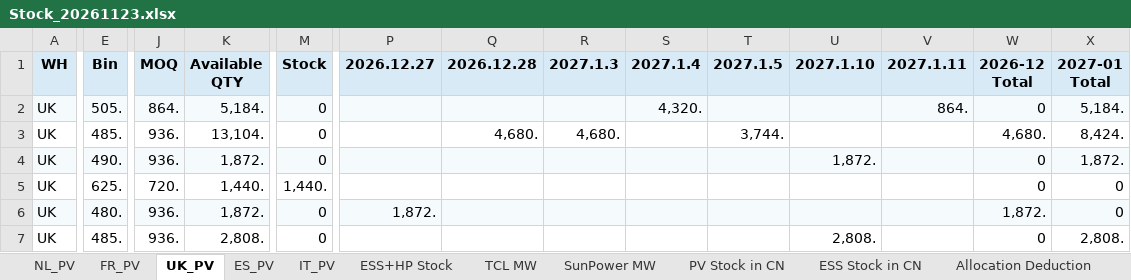
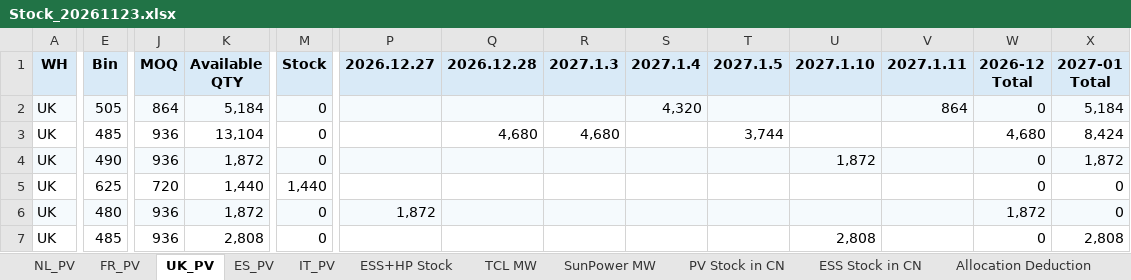
Before and after one commit to hantsuii/EUPV2026, an Excel workbook: Stcok History/Stock_20261123.xlsx, sheet UK_PV, drawn as a sheet; only a part is shown, gaps mark what is left out; values as stored, in another font and other column widths than the file's, no borders; the diff covers the shown part only; the diff names each change by its address in the sheet, - before the commit and + after, or states it on an @@ line.

Commit message:
Update Stock_20261123.xlsx

```diff
--- a/Stcok History/Stock_20261123.xlsx (sheet UK_PV)
+++ b/Stcok History/Stock_20261123.xlsx (sheet UK_PV)
-E2 (Bin): 505.
+E2 (Bin): 505
-J2 (MOQ): 864.
+J2 (MOQ): 864
-K2 (Available QTY): 5,184.
+K2 (Available QTY): 5,184
-S2 (2027.1.4): 4,320.
+S2 (2027.1.4): 4,320
-V2 (2027.1.11): 864.
+V2 (2027.1.11): 864
-X2 (2027-01 Total): 5,184.
+X2 (2027-01 Total): 5,184
-E3 (Bin): 485.
+E3 (Bin): 485
-J3:J4 (MOQ): 936.
+J3:J4 (MOQ): 936
-K3 (Available QTY): 13,104.
+K3 (Available QTY): 13,104
-Q3 (2026.12.28): 4,680.
+Q3 (2026.12.28): 4,680
-R3 (2027.1.3): 4,680.
+R3 (2027.1.3): 4,680
-T3 (2027.1.5): 3,744.
+T3 (2027.1.5): 3,744
-W3 (2026-12 Total): 4,680.
+W3 (2026-12 Total): 4,680
-X3 (2027-01 Total): 8,424.
+X3 (2027-01 Total): 8,424
-E4 (Bin): 490.
+E4 (Bin): 490
-K4 (Available QTY): 1,872.
+K4 (Available QTY): 1,872
-U4 (2027.1.10): 1,872.
+U4 (2027.1.10): 1,872
-X4 (2027-01 Total): 1,872.
+X4 (2027-01 Total): 1,872
-E5 (Bin): 625.
+E5 (Bin): 625
-J5 (MOQ): 720.
+J5 (MOQ): 720
-K5 (Available QTY): 1,440.
+K5 (Available QTY): 1,440
-M5 (Stock): 1,440.
+M5 (Stock): 1,440
-E6 (Bin): 480.
+E6 (Bin): 480
-J6:J7 (MOQ): 936.
+J6:J7 (MOQ): 936
-K6 (Available QTY): 1,872.
+K6 (Available QTY): 1,872
-P6 (2026.12.27): 1,872.
+P6 (2026.12.27): 1,872
-W6 (2026-12 Total): 1,872.
+W6 (2026-12 Total): 1,872
-E7 (Bin): 485.
+E7 (Bin): 485
-K7 (Available QTY): 2,808.
+K7 (Available QTY): 2,808
-U7 (2027.1.10): 2,808.
+U7 (2027.1.10): 2,808
-X7 (2027-01 Total): 2,808.
+X7 (2027-01 Total): 2,808
```
Also changed, not shown: 41 edited cells elsewhere in this sheet, sheet To be allocated, sheet NL_PV, sheet Allocation Deduction, sheet Removed SKU, sheet FR_PV, sheet ESS+HP Stock, 2 more sheets.
